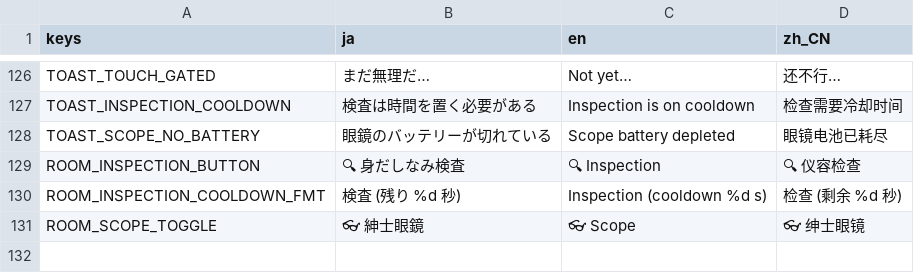
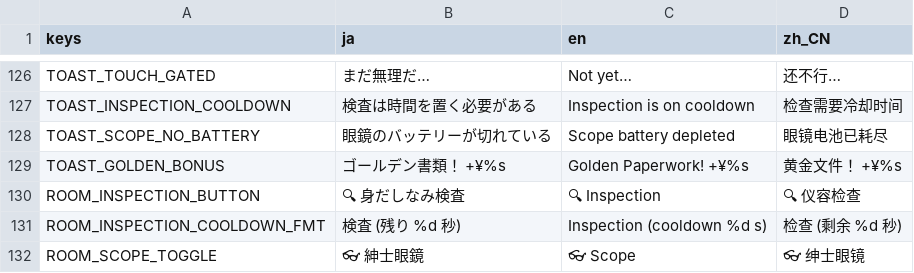
Before and after one commit to bakamarudasi/clickergame_demo, a CSV file: translations/strings.csv, drawn as a sheet; only a part is shown, gaps mark what is left out; the diff names each change by its address in the sheet, - before the commit and + after, or states it on an @@ line.

```diff
--- a/translations/strings.csv
+++ b/translations/strings.csv
+row 129: TOAST_GOLDEN_BONUS | ゴールデン書類！ +¥%s | Golden Paperwork! +¥%s | 黄金文件！ +¥%s
```
Also changed, not shown: 2 other files.
